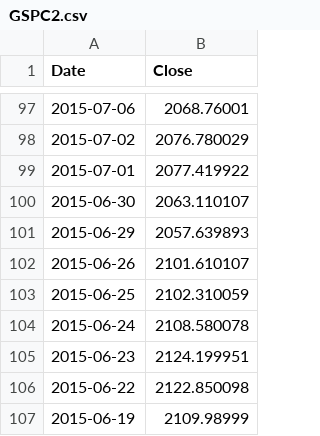
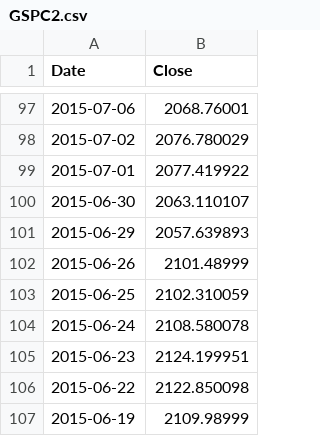
Before and after one commit to danbikle/app26r, a CSV file: public/csv/GSPC2.csv, drawn as a sheet; only a part is shown, gaps mark what is left out.

Commit message:
moreData

```diff
--- a/public/csv/GSPC2.csv
+++ b/public/csv/GSPC2.csv
@@ -101,3 +101,3 @@ Date,Close
 2015-06-29,2057.639893
-2015-06-26,2101.610107
+2015-06-26,2101.48999
 2015-06-25,2102.310059
```
Also changed, not shown: 1 other file.
